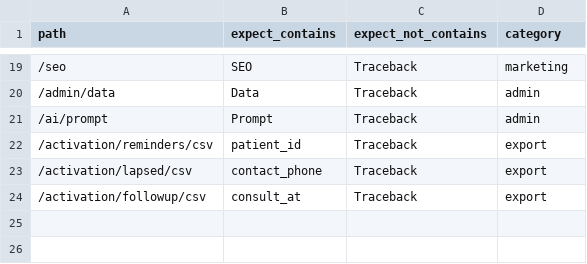
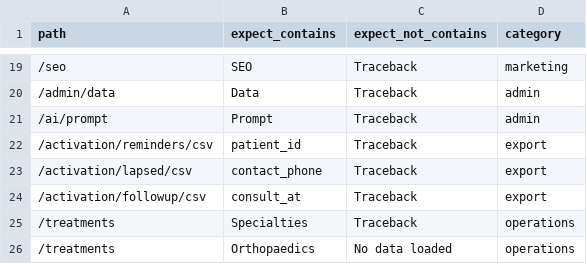
Before and after one commit to predictivelabsai/FastClinic, a CSV file: evals/ground-truth/fastclinic_eval_routes.csv, drawn as a sheet; only a part is shown, gaps mark what is left out.

```diff
--- a/evals/ground-truth/fastclinic_eval_routes.csv
+++ b/evals/ground-truth/fastclinic_eval_routes.csv
@@ -24 +24,3 @@ path,expect_contains,expect_not_contains,category
 /activation/followup/csv,consult_at,Traceback,export
+/treatments,Specialties,Traceback,operations
+/treatments,Orthopaedics,No data loaded,operations
```
Also changed, not shown: 43 other files.
